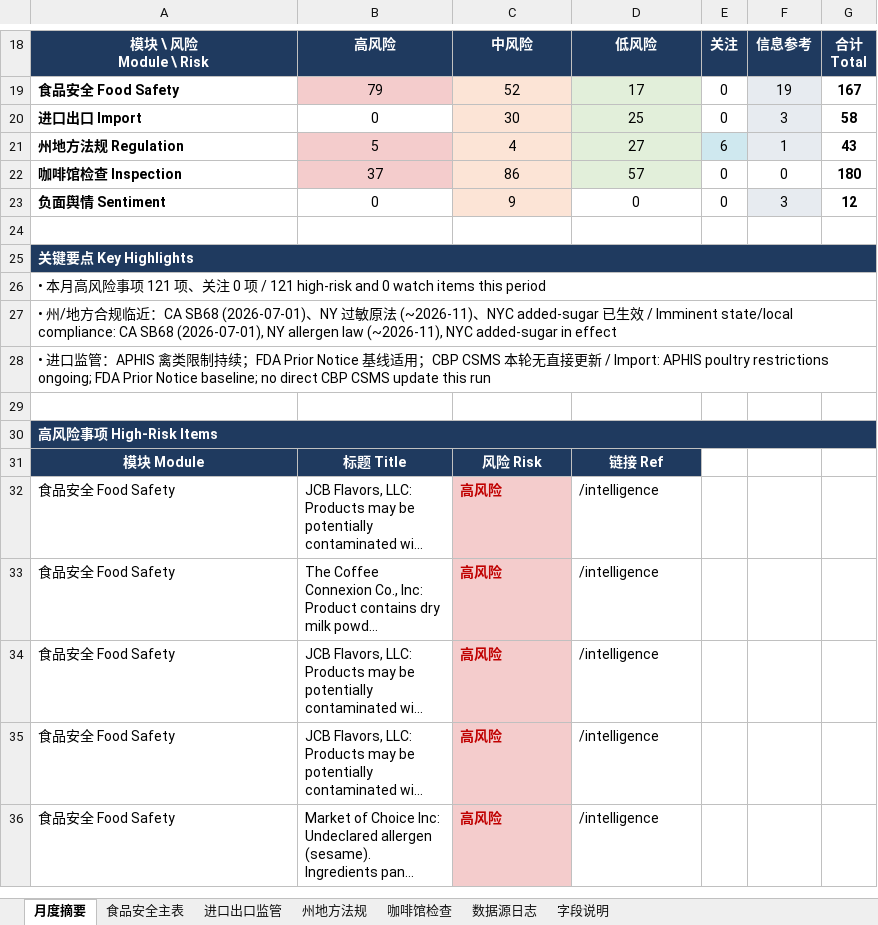
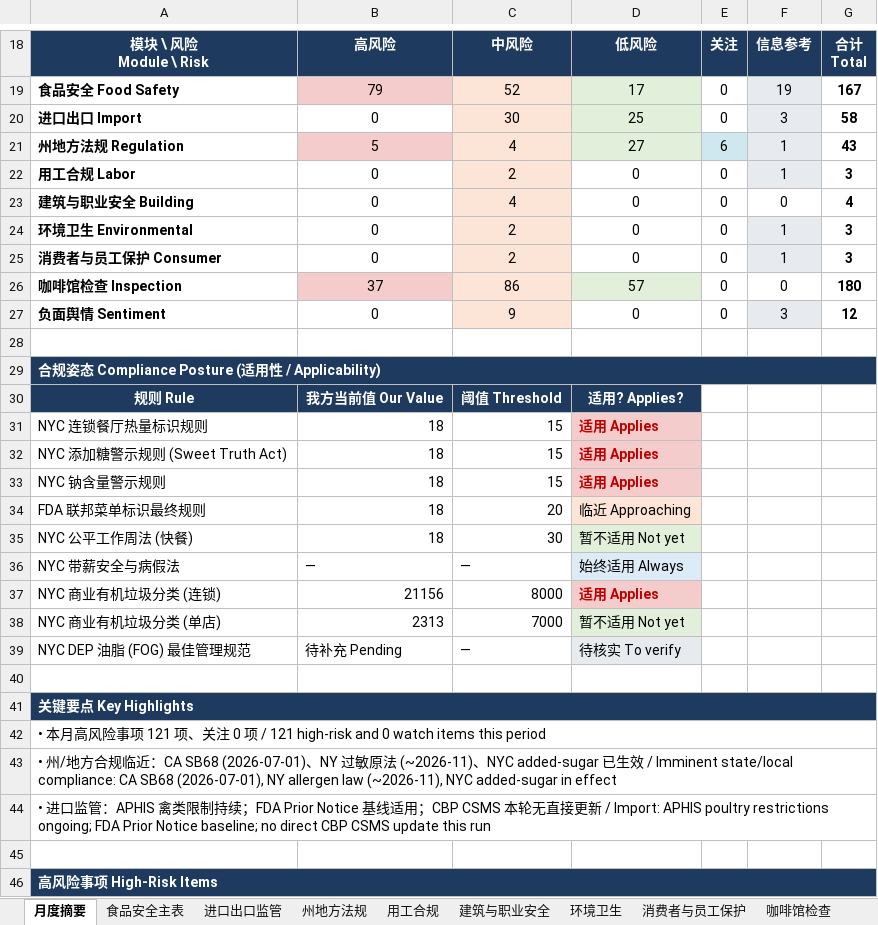
Before and after one commit to xiangyuzeng/qa_dashboard, an Excel workbook: public/exports/monthly_report.xlsx, sheet 月度摘要, drawn as a sheet; only a part is shown, gaps mark what is left out; the shorter side is filled out with more unchanged rows; long unchanged cells end in …; values as stored, in another font and other column widths than the file's, no borders; the diff names each change by its address in the sheet, - before the commit and + after, or states it on an @@ line.

```diff
--- a/public/exports/monthly_report.xlsx (sheet 月度摘要)
+++ b/public/exports/monthly_report.xlsx (sheet 月度摘要)
+sheet tab: 用工合规
+sheet tab: 建筑与职业安全
+sheet tab: 环境卫生
+sheet tab: 消费者与员工保护
+row 22: 用工合规 Labor | 0 | 2 | 0 | 0 | 1 | 3
+row 23: 建筑与职业安全 Building | 0 | 4 | 0 | 0 | 0 | 4
+row 24: 环境卫生 Environmental | 0 | 2 | 0 | 0 | 1 | 3
+row 25: 消费者与员工保护 Consumer | 0 | 2 | 0 | 0 | 1 | 3
+row 28: (empty)
+row 29: 合规姿态 Compliance Posture (适用性 / Applicability)
+row 30: 规则 Rule | 我方当前值 Our Value | 阈值 Threshold | 适用? Applies?
+row 31: NYC 连锁餐厅热量标识规则 | 18 | 15 | 适用 Applies
+row 32: NYC 添加糖警示规则 (Sweet Truth Act) | 18 | 15 | 适用 Applies
+row 33: NYC 钠含量警示规则 | 18 | 15 | 适用 Applies
+row 34: FDA 联邦菜单标识最终规则 | 18 | 20 | 临近 Approaching
+row 35: NYC 公平工作周法 (快餐) | 18 | 30 | 暂不适用 Not yet
+row 36: NYC 带薪安全与病假法 | — | — | 始终适用 Always
+row 37: NYC 商业有机垃圾分类 (连锁) | 21156 | 8000 | 适用 Applies
+row 38: NYC 商业有机垃圾分类 (单店) | 2313 | 7000 | 暂不适用 Not yet
+row 39: NYC DEP 油脂 (FOG) 最佳管理规范 | 待补充 Pending | — | 待核实 To verify
```
Also changed, not shown: sheet 数据源日志, other sheet tabs, 10 other files.
